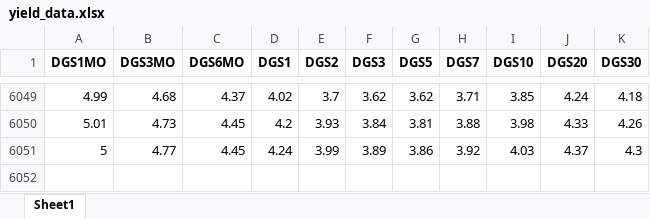
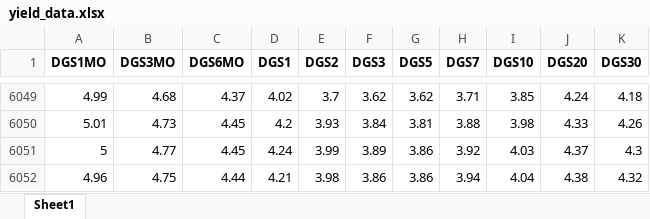
Before and after one commit to MightyHanson/strategy_playground, an Excel workbook: proj_yield_curve_construction/output/yield_data.xlsx, sheet Sheet1, drawn as a sheet; only a part is shown, gaps mark what is left out; values as stored, in another font and other column widths than the file's, no borders; the diff names each change by its address in the sheet, - before the commit and + after, or states it on an @@ line.

```diff
--- a/proj_yield_curve_construction/output/yield_data.xlsx (sheet Sheet1)
+++ b/proj_yield_curve_construction/output/yield_data.xlsx (sheet Sheet1)
+row 6052: 4.96 | 4.75 | 4.44 | 4.21 | 3.98 | 3.86 | 3.86 | 3.94 | 4.04 | 4.38 | 4.32
```
Also changed, not shown: proj_yield_curve_construction/output/optimized_curves.xlsx, proj_yield_curve_construction/output/zero_curve_data_continuous.xlsx, 3 other files.
